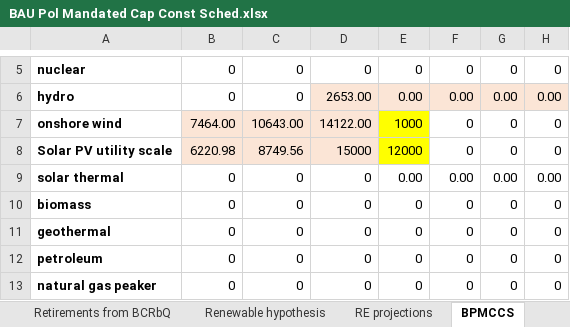
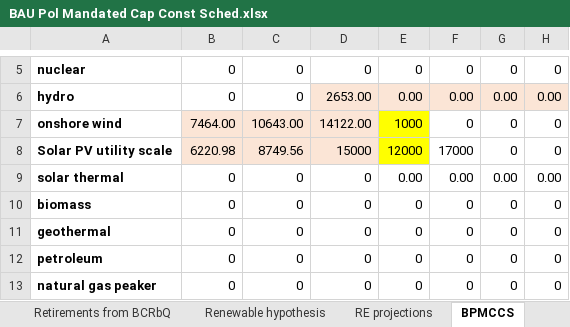
Before and after one commit to EnergyInnovation/eps-eu, an Excel workbook: InputData/elec/BPMCCS/BAU Pol Mandated Cap Const Sched.xlsx, sheet BPMCCS, drawn as a sheet; only a part is shown, gaps mark what is left out; values as stored, in another font and other column widths than the file's, no borders; the diff names each change by its address in the sheet, - before the commit and + after, or states it on an @@ line.

```diff
--- a/InputData/elec/BPMCCS/BAU Pol Mandated Cap Const Sched.xlsx (sheet BPMCCS)
+++ b/InputData/elec/BPMCCS/BAU Pol Mandated Cap Const Sched.xlsx (sheet BPMCCS)
-F8: 0
+F8: 17000
```
Also changed, not shown: 1 other file.
